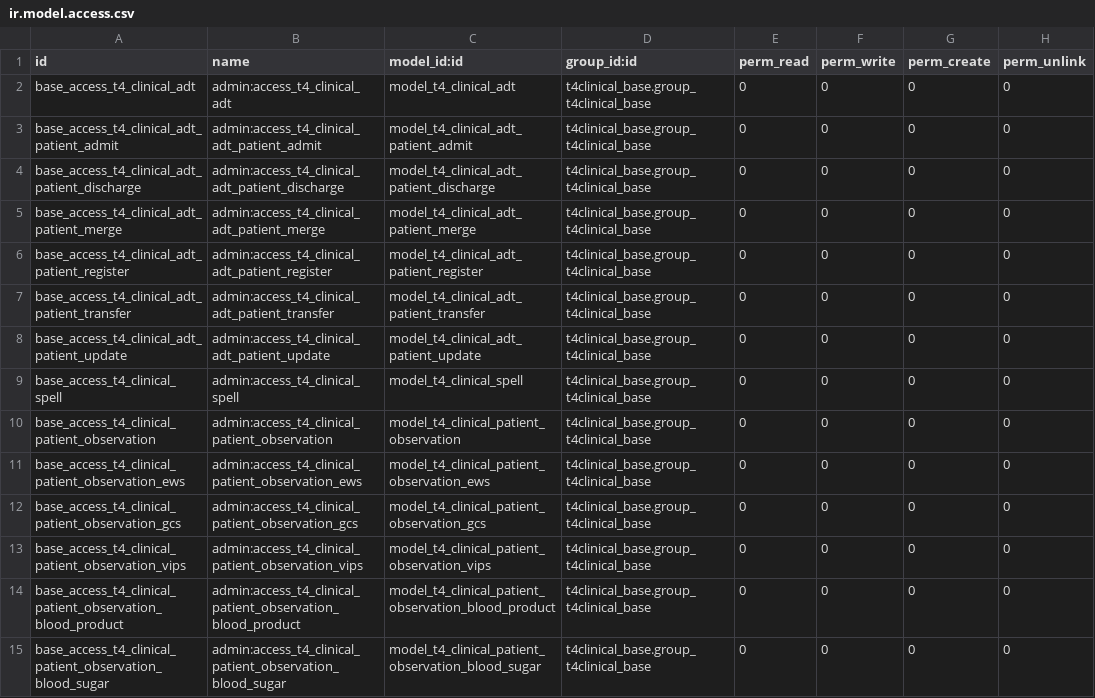
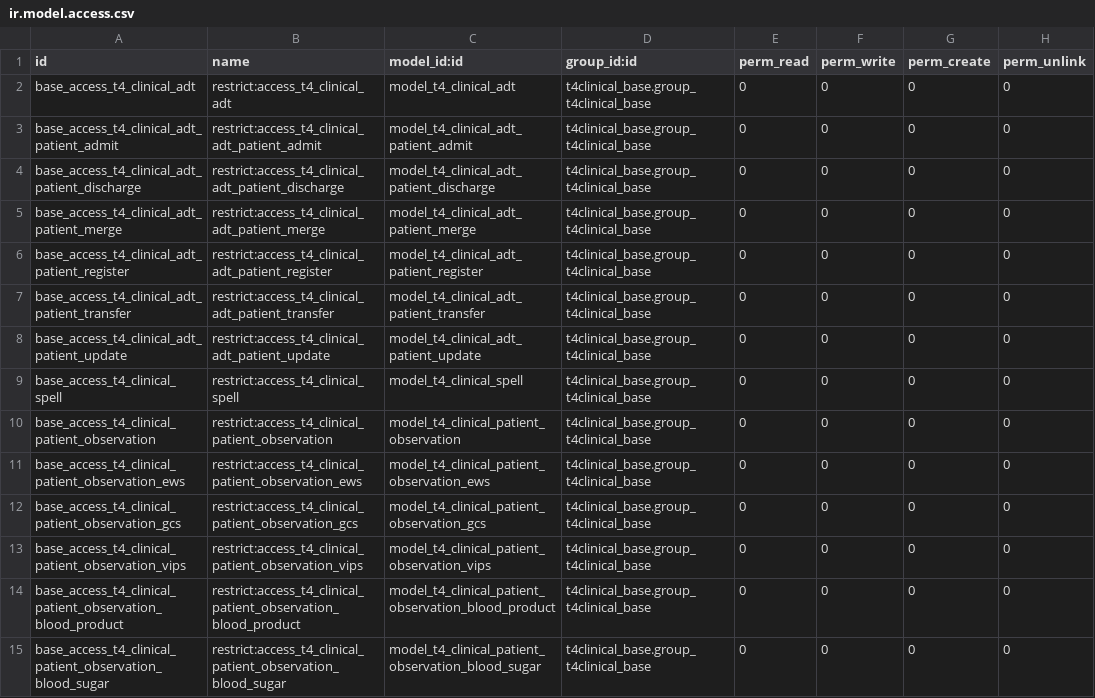
Before and after one commit to NeovaHealth/patientflow, a CSV file: t4clinical_activity_types/security/ir.model.access.csv, drawn as a sheet; only a part is shown; the diff covers the shown part only; the diff names each change by its address in the sheet, - before the commit and + after, or states it on an @@ line.

Commit message:
adt.patient.ccancel_admit + basic test

```diff
--- a/t4clinical_activity_types/security/ir.model.access.csv
+++ b/t4clinical_activity_types/security/ir.model.access.csv
-B2 (name): admin:access_t4_clinical_adt
+B2 (name): restrict:access_t4_clinical_adt
-B3 (name): admin:access_t4_clinical_adt_patient_admit
+B3 (name): restrict:access_t4_clinical_adt_patient_admit
-B4 (name): admin:access_t4_clinical_adt_patient_discharge
+B4 (name): restrict:access_t4_clinical_adt_patient_discharge
-B5 (name): admin:access_t4_clinical_adt_patient_merge
+B5 (name): restrict:access_t4_clinical_adt_patient_merge
-B6 (name): admin:access_t4_clinical_adt_patient_register
+B6 (name): restrict:access_t4_clinical_adt_patient_register
-B7 (name): admin:access_t4_clinical_adt_patient_transfer
+B7 (name): restrict:access_t4_clinical_adt_patient_transfer
-B8 (name): admin:access_t4_clinical_adt_patient_update
+B8 (name): restrict:access_t4_clinical_adt_patient_update
-B9 (name): admin:access_t4_clinical_spell
+B9 (name): restrict:access_t4_clinical_spell
-B10 (name): admin:access_t4_clinical_patient_observation
+B10 (name): restrict:access_t4_clinical_patient_observation
-B11 (name): admin:access_t4_clinical_patient_observation_ews
+B11 (name): restrict:access_t4_clinical_patient_observation_ews
-B12 (name): admin:access_t4_clinical_patient_observation_gcs
+B12 (name): restrict:access_t4_clinical_patient_observation_gcs
-B13 (name): admin:access_t4_clinical_patient_observation_vips
+B13 (name): restrict:access_t4_clinical_patient_observation_vips
-B14 (name): admin:access_t4_clinical_patient_observation_blood_product
+B14 (name): restrict:access_t4_clinical_patient_observation_blood_product
-B15 (name): admin:access_t4_clinical_patient_observation_blood_sugar
+B15 (name): restrict:access_t4_clinical_patient_observation_blood_sugar
```
Also changed, not shown: 8 added rows and 22 edited cells elsewhere in this file, 7 other files.
